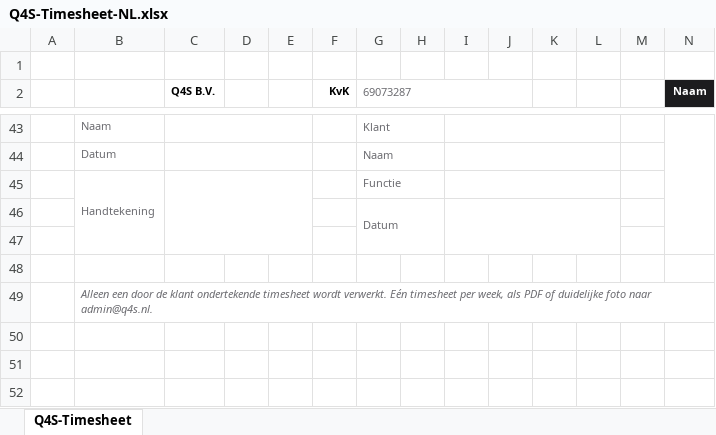
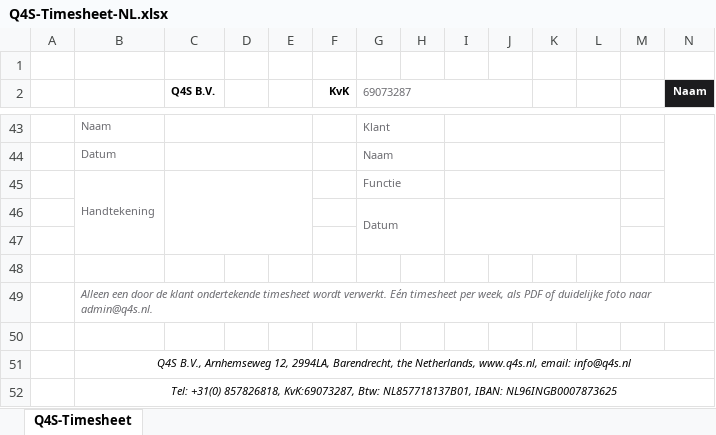
Before and after one commit to Q4S-Sem/q4s-dashboard, an Excel workbook: public/templates/urenstaat/Q4S-Timesheet-NL.xlsx, sheet Q4S-Timesheet, drawn as a sheet; only a part is shown, gaps mark what is left out; values as stored, in another font and other column widths than the file's, no borders; charts and pictures not drawn; rows hold the shown columns only; the diff names each change by its address in the sheet, - before the commit and + after, or states it on an @@ line.

Commit message:
Q4S-Timesheet: bedrijfsregels onderaan (adres, website, info@q4s.nl / tel, KvK, BTW, IBAN) in Excel + voorbeeld; voorbeeld iets compacter zodat alles op één A4 liggend past

```diff
--- a/public/templates/urenstaat/Q4S-Timesheet-NL.xlsx (sheet Q4S-Timesheet)
+++ b/public/templates/urenstaat/Q4S-Timesheet-NL.xlsx (sheet Q4S-Timesheet)
+row 50: (empty)
+row 51:  | Q4S B.V., Arnhemseweg 12, 2994LA, Barendrecht, the Netherlands, www.q4s.nl, email: info@q4s.nl
+row 52:  | Tel: +31(0) 857826818, KvK:69073287, Btw: NL857718137B01, IBAN: NL96INGB0007873625
```
Also changed, not shown: public/templates/urenstaat/Q4S-Timesheet-EN.xlsx, 2 other files.
